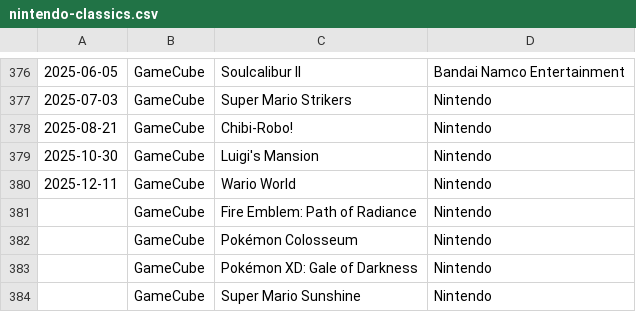
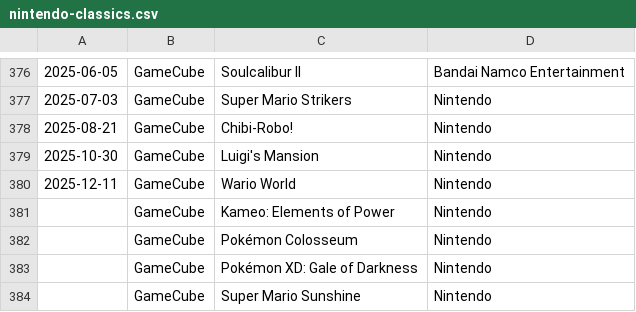
Before and after one commit to sethmlarson/nintendo-classics, a CSV file: nintendo-classics.csv, drawn as a sheet; only a part is shown, gaps mark what is left out.

Commit message:
Updated data for 2026-1-3

```diff
--- a/nintendo-classics.csv
+++ b/nintendo-classics.csv
@@ -380,3 +380,3 @@
 2025-12-11,GameCube,Wario World,Nintendo
-,GameCube,Fire Emblem: Path of Radiance,Nintendo
+,GameCube,Kameo: Elements of Power,Nintendo
 ,GameCube,Pokémon Colosseum,Nintendo
```
